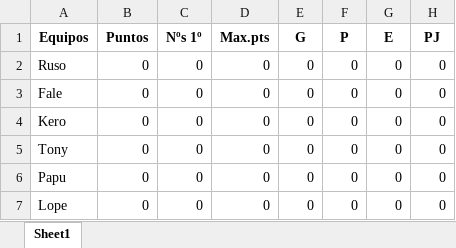
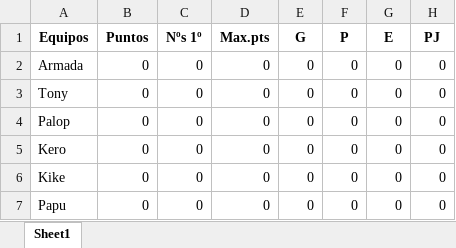
Before and after one commit to Papuuu21/Champions_Mister, an Excel workbook: 2026/data/clasificacion_inicial_A.xlsx, sheet Sheet1, drawn as a sheet; values as stored, in another font and other column widths than the file's, no borders; removed rows and columns are numbered as before the commit, all else as after; the diff names each change by its address in the sheet, - before the commit and + after, or states it on an @@ line.

```diff
--- a/2026/data/clasificacion_inicial_A.xlsx (sheet Sheet1)
+++ b/2026/data/clasificacion_inicial_A.xlsx (sheet Sheet1)
+row 2: Armada | 0 | 0 | 0 | 0 | 0 | 0 | 0
-A3 (Equipos): Ruso
+A3 (Equipos): Tony
-A4 (Equipos): Fale
+A4 (Equipos): Palop
-A6 (Equipos): Tony
+A6 (Equipos): Kike
-row 7: Lope | 0 | 0 | 0 | 0 | 0 | 0 | 0
```
Also changed, not shown: 2026/data/calendario_grupos.xlsx, 2026/data/clasificacion_inicial_B.xlsx, 6 other files.
